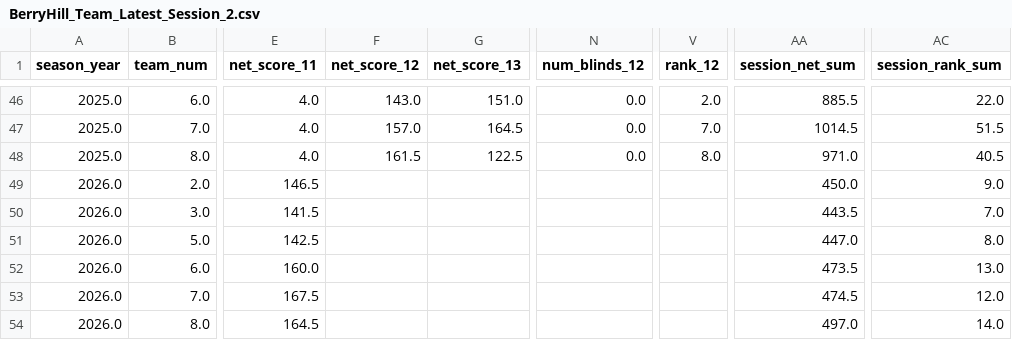
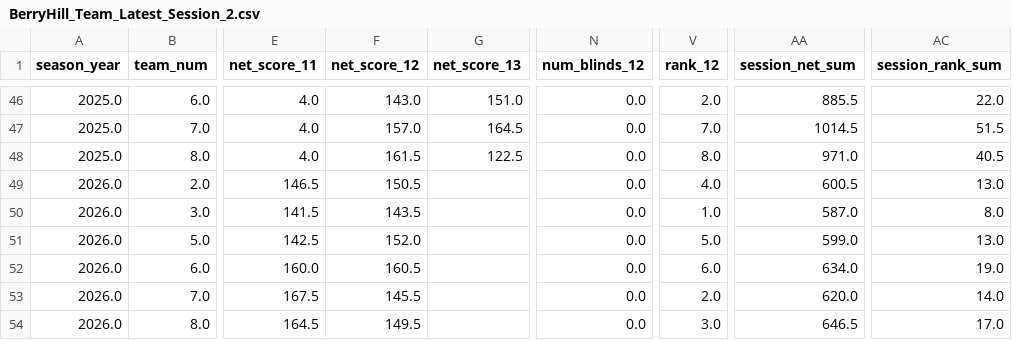
Before and after one commit to kevinekruse/berry-hill, a CSV file: src/data/BerryHill_Team_Latest_Session_2.csv, drawn as a sheet; only a part is shown, gaps mark what is left out; the diff names each change by its address in the sheet, - before the commit and + after, or states it on an @@ line.

```diff
--- a/src/data/BerryHill_Team_Latest_Session_2.csv
+++ b/src/data/BerryHill_Team_Latest_Session_2.csv
-F49 (net_score_12): (empty)
+F49 (net_score_12): 150.5
-N49:N54 (num_blinds_12): (empty)
+N49:N54 (num_blinds_12): 0.0
-V49 (rank_12): (empty)
+V49 (rank_12): 4.0
-AA49 (session_net_sum): 450.0
+AA49 (session_net_sum): 600.5
-AC49 (session_rank_sum): 9.0
+AC49 (session_rank_sum): 13.0
-F50 (net_score_12): (empty)
+F50 (net_score_12): 143.5
-V50 (rank_12): (empty)
+V50 (rank_12): 1.0
-AA50 (session_net_sum): 443.5
+AA50 (session_net_sum): 587.0
-AC50 (session_rank_sum): 7.0
+AC50 (session_rank_sum): 8.0
-F51 (net_score_12): (empty)
+F51 (net_score_12): 152.0
-V51 (rank_12): (empty)
+V51 (rank_12): 5.0
-AA51 (session_net_sum): 447.0
+AA51 (session_net_sum): 599.0
-AC51 (session_rank_sum): 8.0
+AC51 (session_rank_sum): 13.0
-F52 (net_score_12): (empty)
+F52 (net_score_12): 160.5
-V52 (rank_12): (empty)
+V52 (rank_12): 6.0
-AA52 (session_net_sum): 473.5
+AA52 (session_net_sum): 634.0
-AC52 (session_rank_sum): 13.0
+AC52 (session_rank_sum): 19.0
-F53 (net_score_12): (empty)
+F53 (net_score_12): 145.5
-V53 (rank_12): (empty)
+V53 (rank_12): 2.0
-AA53 (session_net_sum): 474.5
+AA53 (session_net_sum): 620.0
-AC53 (session_rank_sum): 12.0
+AC53 (session_rank_sum): 14.0
-F54 (net_score_12): (empty)
+F54 (net_score_12): 149.5
-V54 (rank_12): (empty)
+V54 (rank_12): 3.0
-AA54 (session_net_sum): 497.0
+AA54 (session_net_sum): 646.5
-AC54 (session_rank_sum): 14.0
+AC54 (session_rank_sum): 17.0
```
Also changed, not shown: src/data/BerryHillRecords_Latest.csv, src/data/BerryHillRoster_Latest.csv, 4 other files.
